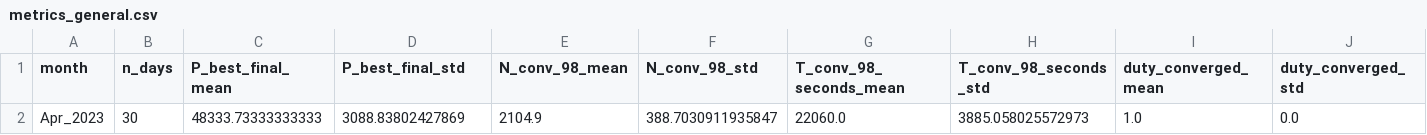
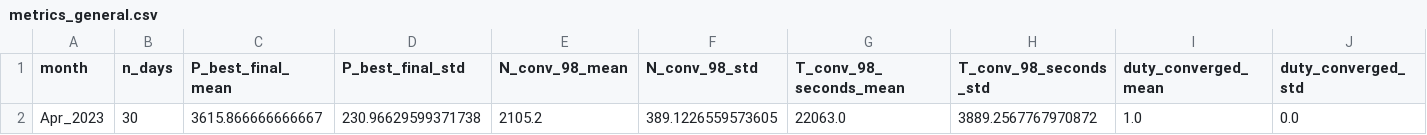
Before and after one commit to RamonPapes/FPGA_MPPT_FUZZY_PSO, a CSV file: results/metrics_general.csv, drawn as a sheet; only a part is shown; removed rows and columns are numbered as before the commit, all else as after; rows hold the shown columns only; the diff names each change by its address in the sheet, - before the commit and + after, or states it on an @@ line.

```diff
--- a/results/metrics_general.csv
+++ b/results/metrics_general.csv
-row 2: Apr_2023 | 30 | 48333.73333333333 | 3088.83802427869 | 2104.9 | 388.7030911935847 | 22060.0 | 3885.058025572973 | 1.0 | 0.0
+row 2: Apr_2023 | 30 | 3615.866666666667 | 230.96629599371738 | 2105.2 | 389.1226559573605 | 22063.0 | 3889.2567767970872 | 1.0 | 0.0
```
Also changed, not shown: error_scaling_analysis.csv, results/Apr_2023_daily_metrics.csv, 10 other files.
